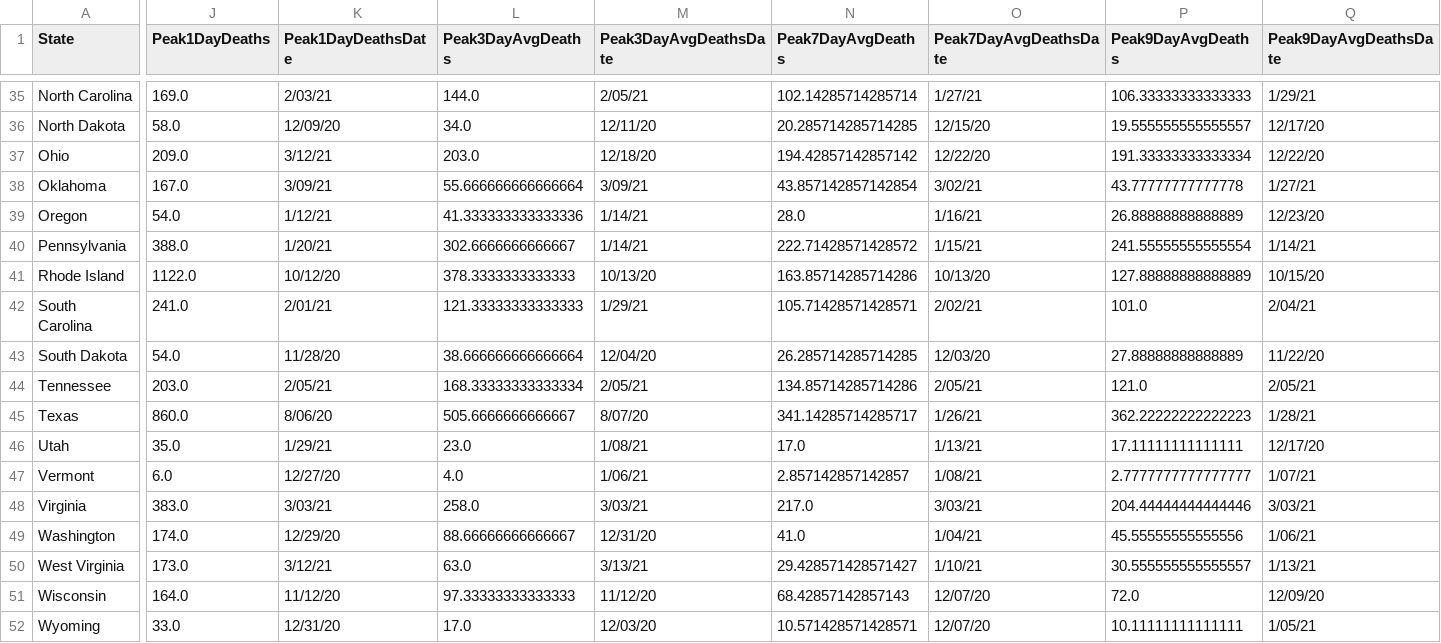
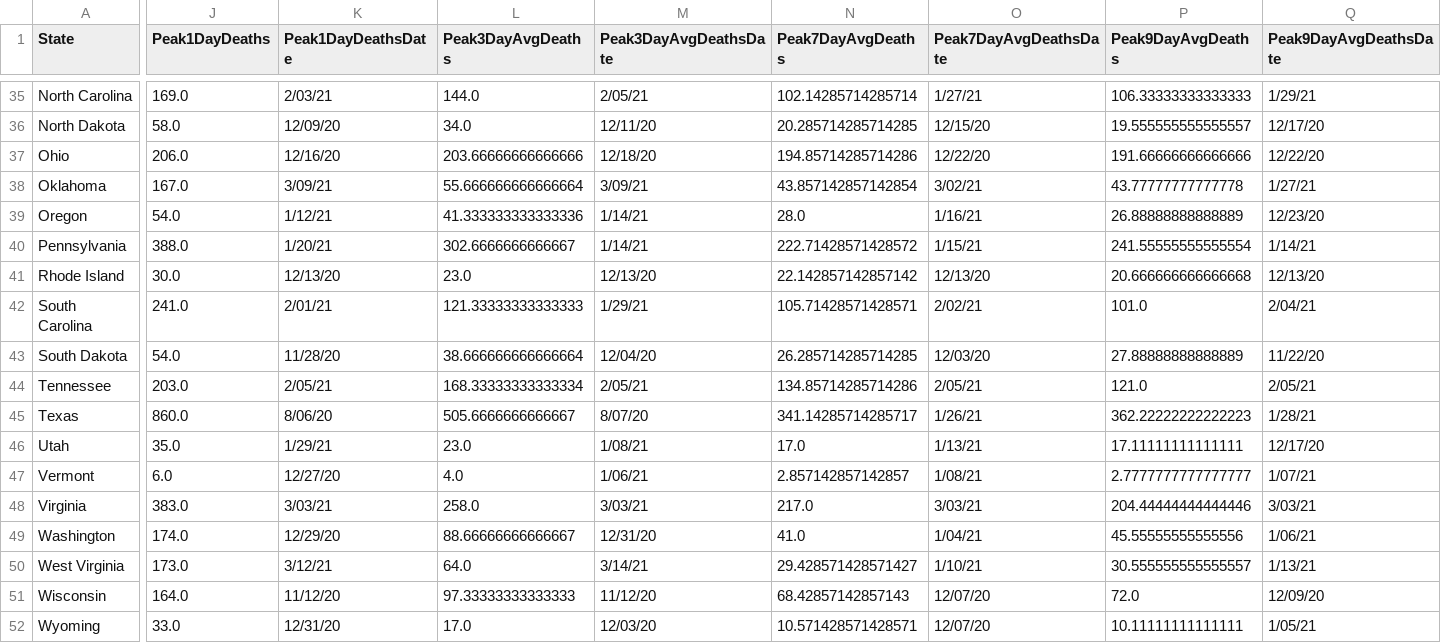
Before and after one commit to painmanagementcollaboratory/Rolling-Peak-COVID-Data-by-State, a CSV file: COVID-Peaks.csv, drawn as a sheet; only a part is shown, gaps mark what is left out; the diff names each change by its address in the sheet, - before the commit and + after, or states it on an @@ line.

```diff
--- a/COVID-Peaks.csv
+++ b/COVID-Peaks.csv
-J37 (Peak1DayDeaths): 209.0
+J37 (Peak1DayDeaths): 206.0
-K37 (Peak1DayDeathsDate): 3/12/21
+K37 (Peak1DayDeathsDate): 12/16/20
-L37 (Peak3DayAvgDeaths): 203.0
+L37 (Peak3DayAvgDeaths): 203.66666666666666
-N37 (Peak7DayAvgDeaths): 194.42857142857142
+N37 (Peak7DayAvgDeaths): 194.85714285714286
-P37 (Peak9DayAvgDeaths): 191.33333333333334
+P37 (Peak9DayAvgDeaths): 191.66666666666666
-J41 (Peak1DayDeaths): 1122.0
+J41 (Peak1DayDeaths): 30.0
-K41 (Peak1DayDeathsDate): 10/12/20
+K41 (Peak1DayDeathsDate): 12/13/20
-L41 (Peak3DayAvgDeaths): 378.3333333333333
+L41 (Peak3DayAvgDeaths): 23.0
-M41 (Peak3DayAvgDeathsDate): 10/13/20
+M41 (Peak3DayAvgDeathsDate): 12/13/20
-N41 (Peak7DayAvgDeaths): 163.85714285714286
+N41 (Peak7DayAvgDeaths): 22.142857142857142
-O41 (Peak7DayAvgDeathsDate): 10/13/20
+O41 (Peak7DayAvgDeathsDate): 12/13/20
-P41 (Peak9DayAvgDeaths): 127.88888888888889
+P41 (Peak9DayAvgDeaths): 20.666666666666668
-Q41 (Peak9DayAvgDeathsDate): 10/15/20
+Q41 (Peak9DayAvgDeathsDate): 12/13/20
-L50 (Peak3DayAvgDeaths): 63.0
+L50 (Peak3DayAvgDeaths): 64.0
-M50 (Peak3DayAvgDeathsDate): 3/13/21
+M50 (Peak3DayAvgDeathsDate): 3/14/21
```
Also changed, not shown: data/COVID-19-Cases-USA-By-State.csv, data/COVID-19-Deaths-USA-By-State.csv.
